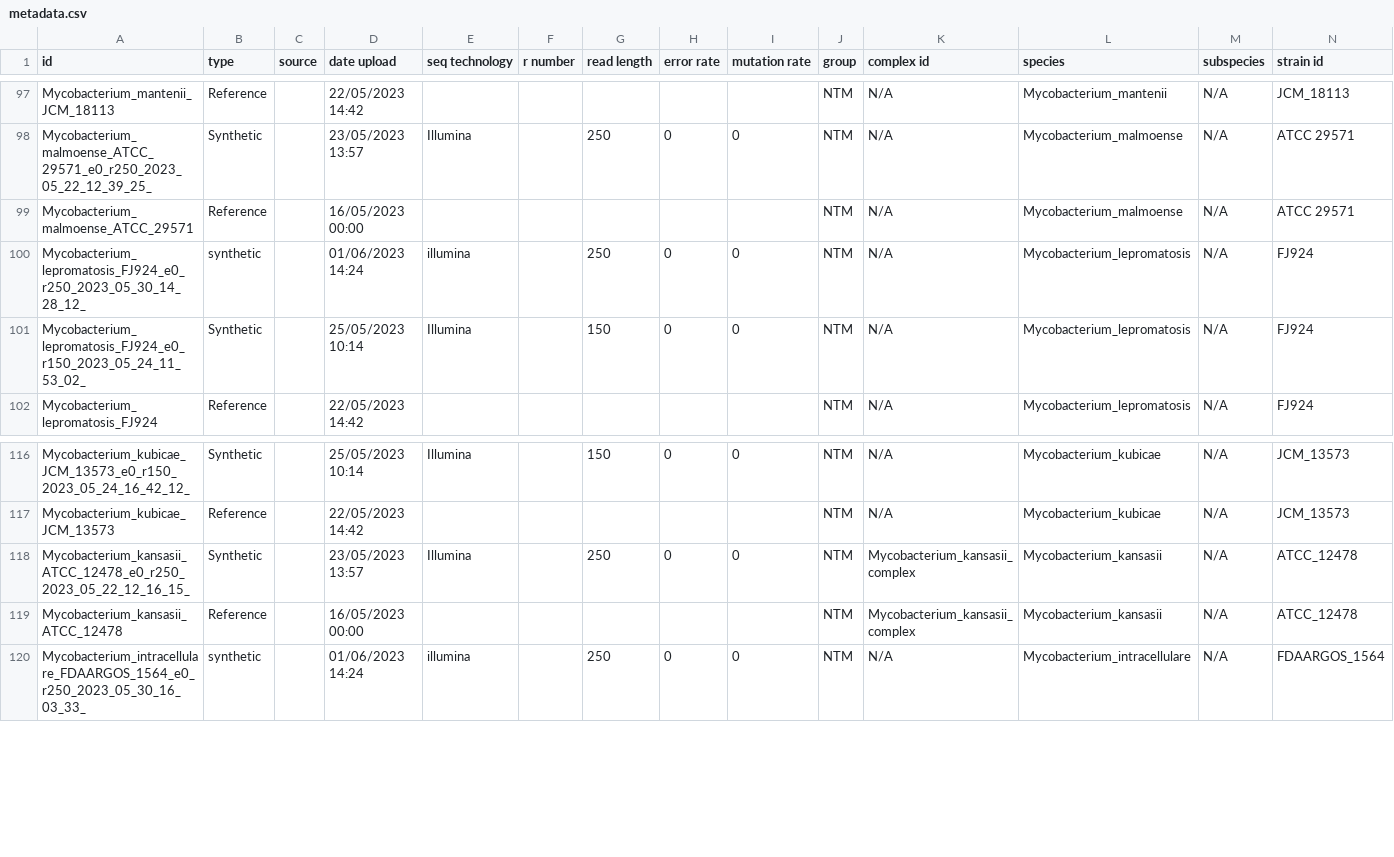
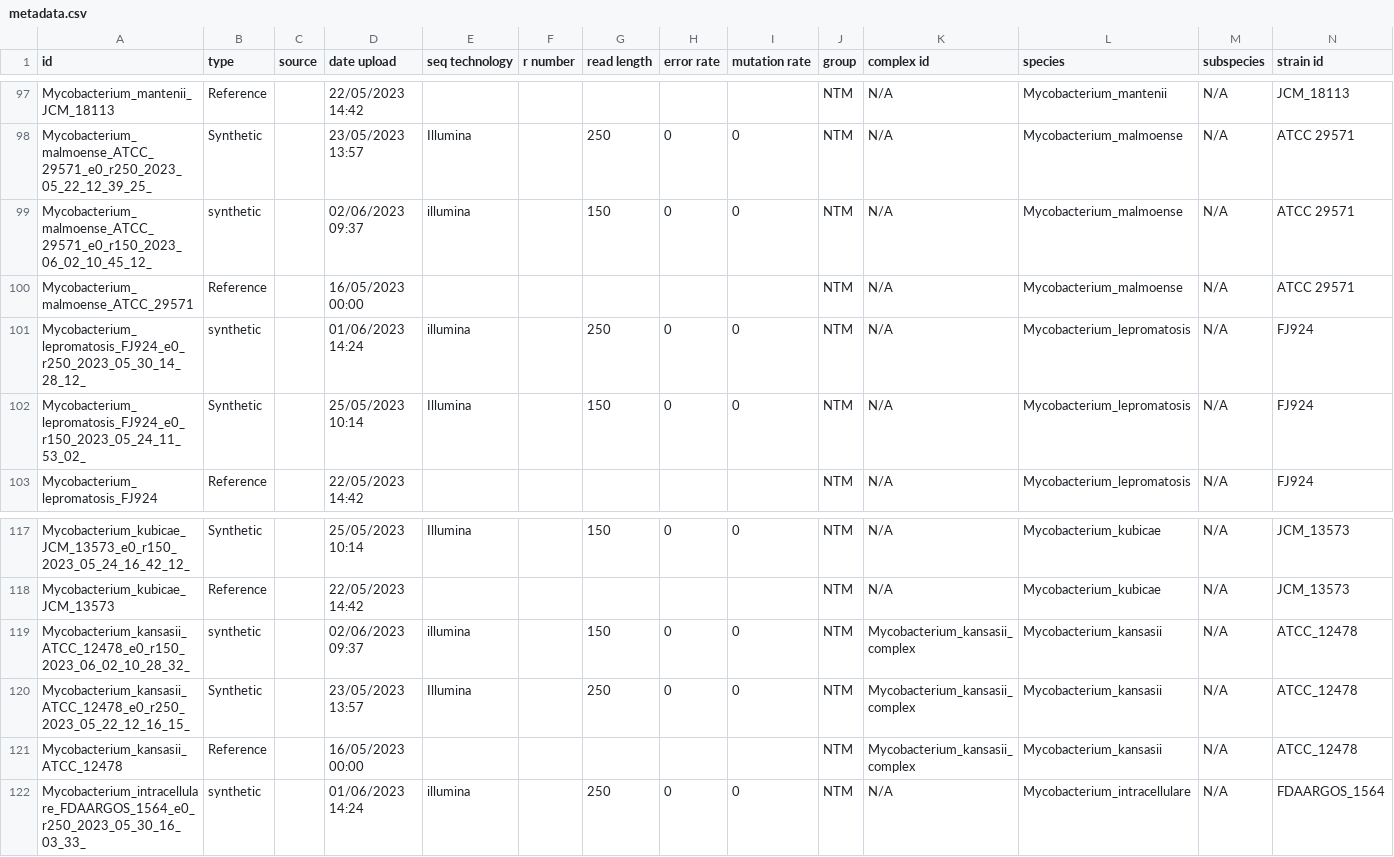
Before and after one commit to oxfordmmm/testdata-catalog, a CSV file: metadata.csv, drawn as a sheet; only a part is shown, gaps mark what is left out; rows hold the shown columns only; the diff names each change by its address in the sheet, - before the commit and + after, or states it on an @@ line.

Commit message:
Addition of 150 read length for Mycobacterium Kansasii and Malmoense

```diff
--- a/metadata.csv
+++ b/metadata.csv
+row 99: Mycobacterium_malmoense_ATCC_29571_e0_r150_2023_06_02_10_45_12_ | synthetic |  | 02/06/2023 09:37 | illumina |  | 150 | 0 | 0 | NTM | N/A | Mycobacterium_malmoense | N/A | ATCC 29571
+row 119: Mycobacterium_kansasii_ATCC_12478_e0_r150_2023_06_02_10_28_32_ | synthetic |  | 02/06/2023 09:37 | illumina |  | 150 | 0 | 0 | NTM | Mycobacterium_kansasii_complex | Mycobacterium_kansasii | N/A | ATCC_12478
```
